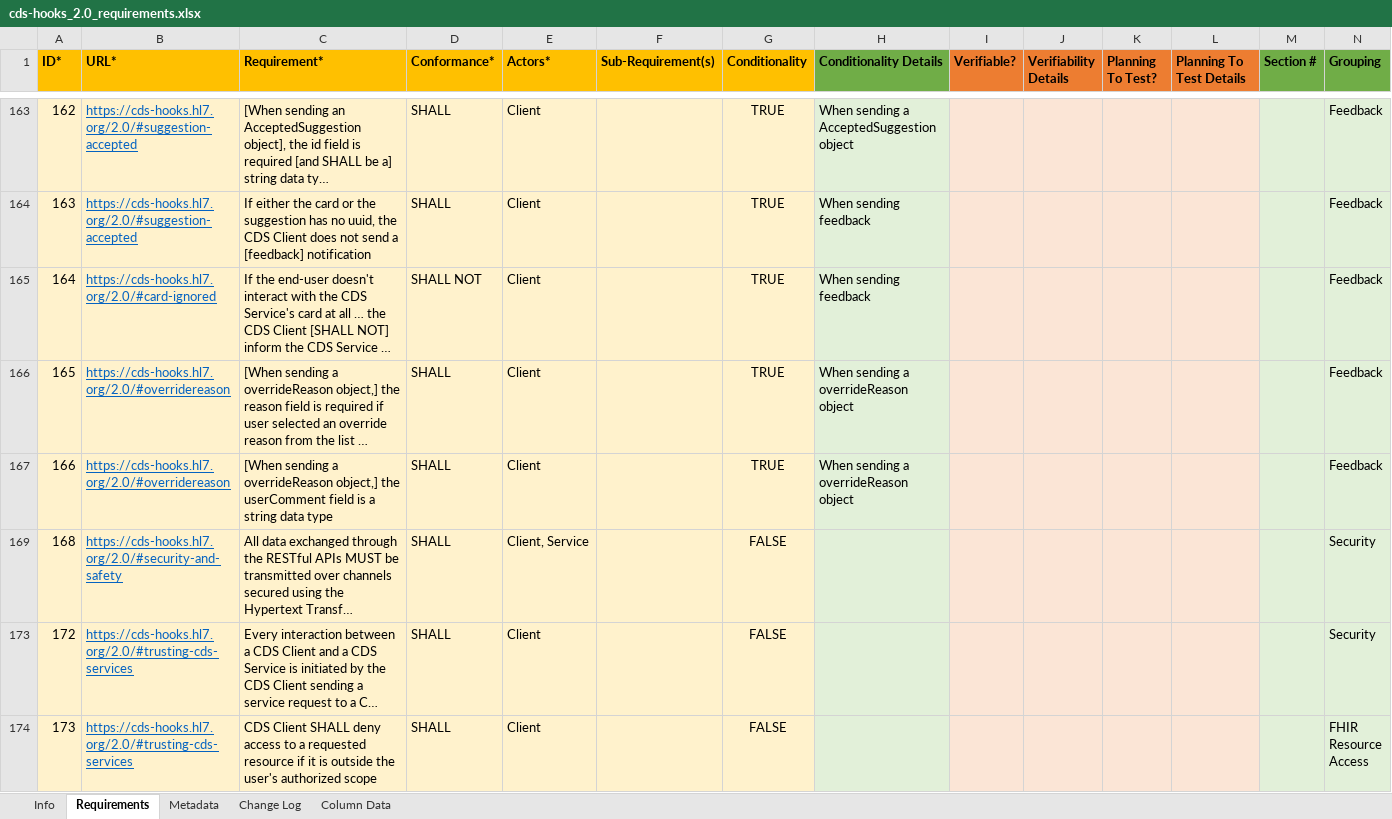
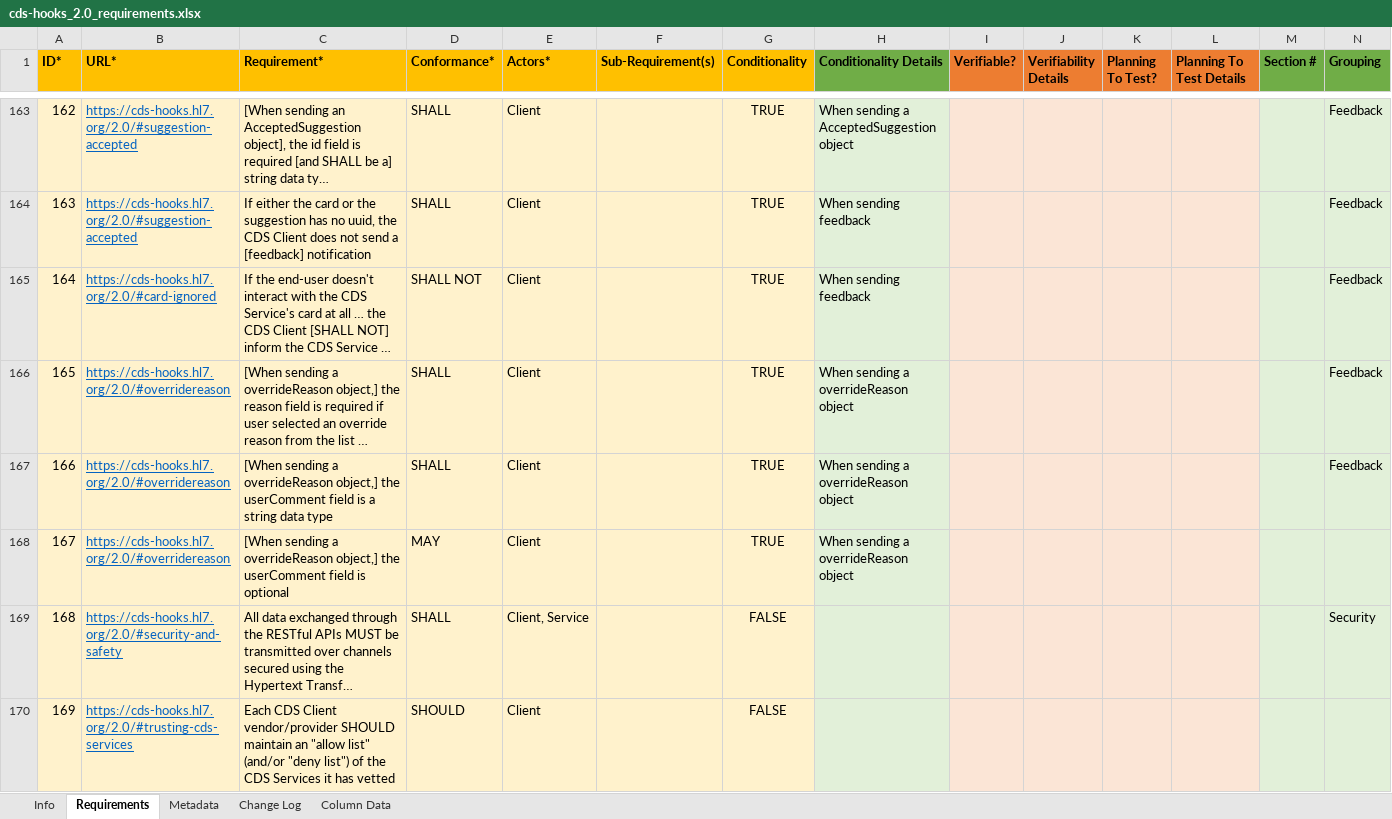
Before and after one commit to inferno-framework/davinci-crd-test-kit, an Excel workbook: lib/davinci_crd_test_kit/requirements/cds-hooks_2.0_requirements.xlsx, sheet Requirements, drawn as a sheet; only a part is shown, gaps mark what is left out; the shorter side is filled out with more unchanged rows; long unchanged cells end in …; values as stored, in another font and other column widths than the file's, no borders; rows hold the shown columns only; the diff covers the shown part only; the diff names each change by its address in the sheet, - before the commit and + after, or states it on an @@ line.

Commit message:
clean requirements and add them to CRD client tests

```diff
--- a/lib/davinci_crd_test_kit/requirements/cds-hooks_2.0_requirements.xlsx (sheet Requirements)
+++ b/lib/davinci_crd_test_kit/requirements/cds-hooks_2.0_requirements.xlsx (sheet Requirements)
@@ row 168 unhidden: 167 | https://cds-hooks.hl7.org/2.0/#overridereason | [When sending a overrideReason object,] the userComment field is optional | MAY | Client |  | TRUE | When sending a overrideReason object @@
@@ row 170 unhidden: 169 | https://cds-hooks.hl7.org/2.0/#trusting-cds-services | Each CDS Client vendor/provider SHOULD maintain an "allow list" (and/or "deny list") of the CDS Services it has vetted | SHOULD | Client |  | FALSE @@
```
Also changed, not shown: 1 added row, 42 hidden or unhidden rows and 11 edited cells elsewhere in this sheet, lib/davinci_crd_test_kit/requirements/cds-hooks-library_1.0.1_requirements.xlsx, lib/davinci_crd_test_kit/requirements/hl7.fhir.us.davinci-crd_2.0.1_requirements.xlsx, 21 other files.
